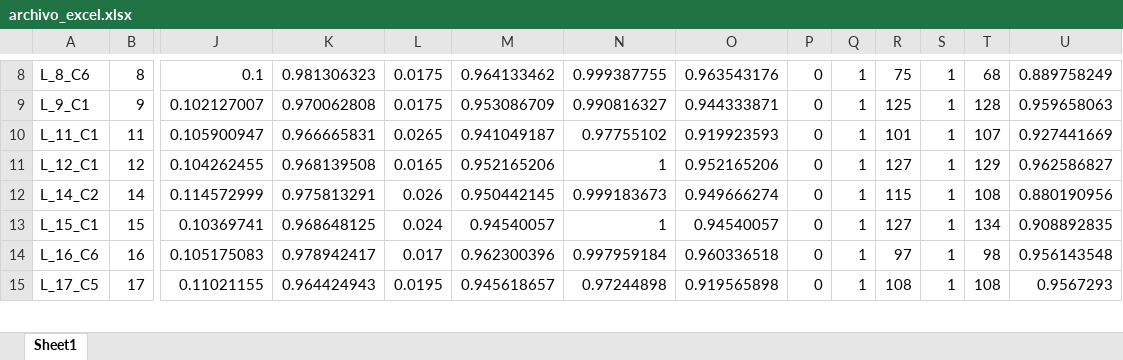
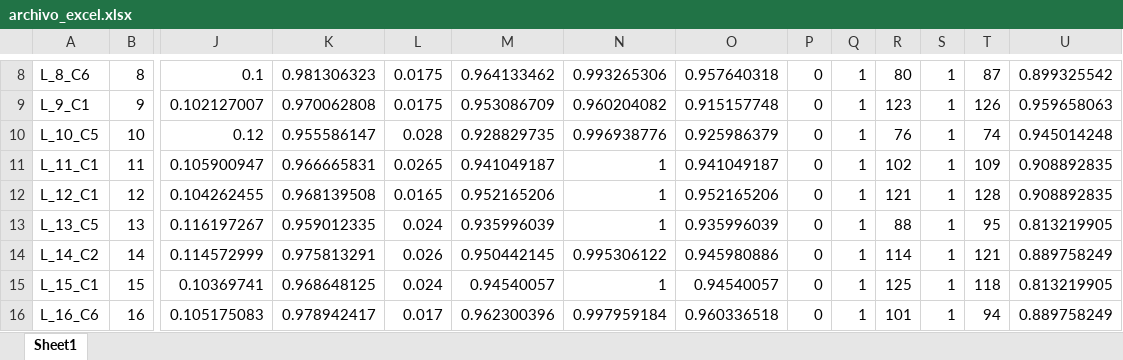
Before and after one commit to Crisiturriaga/Proyecto-capstone, an Excel workbook: archivo_excel.xlsx, sheet Sheet1, drawn as a sheet; only a part is shown, gaps mark what is left out; values as stored, in another font and other column widths than the file's, no borders; removed rows and columns are numbered as before the commit, all else as after; rows hold the shown columns only; the diff covers the shown part only; the diff names each change by its address in the sheet, - before the commit and + after, or states it on an @@ line.

```diff
--- a/archivo_excel.xlsx (sheet Sheet1)
+++ b/archivo_excel.xlsx (sheet Sheet1)
-N8: 0.999387755
+N8: 0.993265306
-O8: 0.963543176
+O8: 0.957640318
-R8: 75
+R8: 80
-T8: 68
+T8: 87
-U8: 0.889758249
+U8: 0.899325542
-N9: 0.990816327
+N9: 0.960204082
-O9: 0.944333871
+O9: 0.915157748
-R9: 125
+R9: 123
-T9: 128
+T9: 126
+row 10: L_10_C5 | 10 | 0.12 | 0.955586147 | 0.028 | 0.928829735 | 0.996938776 | 0.925986379 | 0 | 1 | 76 | 1 | 74 | 0.945014248
-N11: 0.97755102
+N11: 1
-O11: 0.919923593
+O11: 0.941049187
-R11: 101
+R11: 102
-T11: 107
+T11: 109
-U11: 0.927441669
+U11: 0.908892835
-R12: 127
+R12: 121
-T12: 129
+T12: 128
-U12: 0.962586827
+U12: 0.908892835
+row 13: L_13_C5 | 13 | 0.116197267 | 0.959012335 | 0.024 | 0.935996039 | 1 | 0.935996039 | 0 | 1 | 88 | 1 | 95 | 0.813219905
-N14: 0.999183673
+N14: 0.995306122
-O14: 0.949666274
+O14: 0.945980886
-R14: 115
+R14: 114
-T14: 108
+T14: 121
-U14: 0.880190956
+U14: 0.889758249
-R15: 127
+R15: 125
-T15: 134
+T15: 118
-U15: 0.908892835
+U15: 0.813219905
-R16: 97
+R16: 101
-T16: 98
+T16: 94
-U16: 0.956143548
+U16: 0.889758249
-row 15: L_17_C5 | 17 | 0.11021155 | 0.964424943 | 0.0195 | 0.945618657 | 0.97244898 | 0.919565898 | 0 | 1 | 108 | 1 | 108 | 0.9567293
```
Also changed, not shown: 22 added rows, 22 removed rows and 788 edited cells elsewhere in this sheet, 3 other files.
